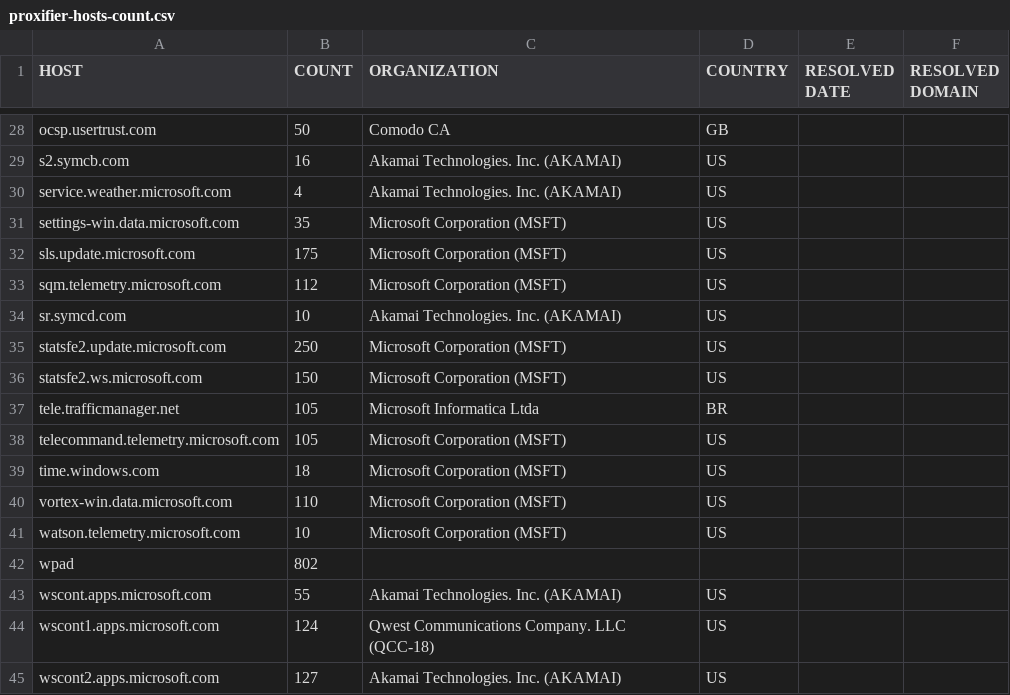
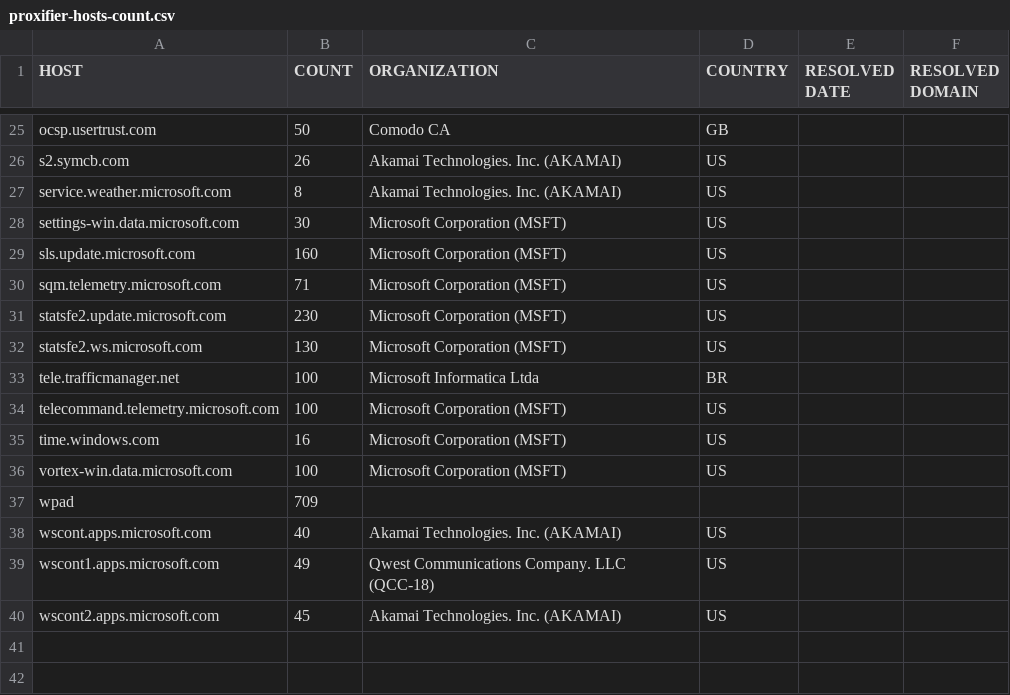
Before and after one commit to xxoolm/WindowsSpyBlocker, a CSV file: logs/win81/proxifier-hosts-count.csv, drawn as a sheet; only a part is shown, gaps mark what is left out; removed rows and columns are numbered as before the commit, all else as after; the diff covers the shown part only; the diff names each change by its address in the sheet, - before the commit and + after, or states it on an @@ line.

```diff
--- a/logs/win81/proxifier-hosts-count.csv
+++ b/logs/win81/proxifier-hosts-count.csv
-B26 (COUNT): 16
+B26 (COUNT): 26
-B27 (COUNT): 4
+B27 (COUNT): 8
-B28 (COUNT): 35
+B28 (COUNT): 30
-B29 (COUNT): 175
+B29 (COUNT): 160
-B30 (COUNT): 112
+B30 (COUNT): 71
-row 34: sr.symcd.com | 10 | Akamai Technologies. Inc. (AKAMAI) | US
-B31 (COUNT): 250
+B31 (COUNT): 230
-B32 (COUNT): 150
+B32 (COUNT): 130
-B33:B34 (COUNT): 105
+B33:B34 (COUNT): 100
-B35 (COUNT): 18
+B35 (COUNT): 16
-B36 (COUNT): 110
+B36 (COUNT): 100
-row 41: watson.telemetry.microsoft.com | 10 | Microsoft Corporation (MSFT) | US
-B37 (COUNT): 802
+B37 (COUNT): 709
-B38 (COUNT): 55
+B38 (COUNT): 40
-B39 (COUNT): 124
+B39 (COUNT): 49
-B40 (COUNT): 127
+B40 (COUNT): 45
```
Also changed, not shown: 2 added rows, 5 removed rows and 20 edited cells elsewhere in this file, logs/win81/firewall-test-update.csv, logs/win81/proxifier-unique.csv, 8 other files.
